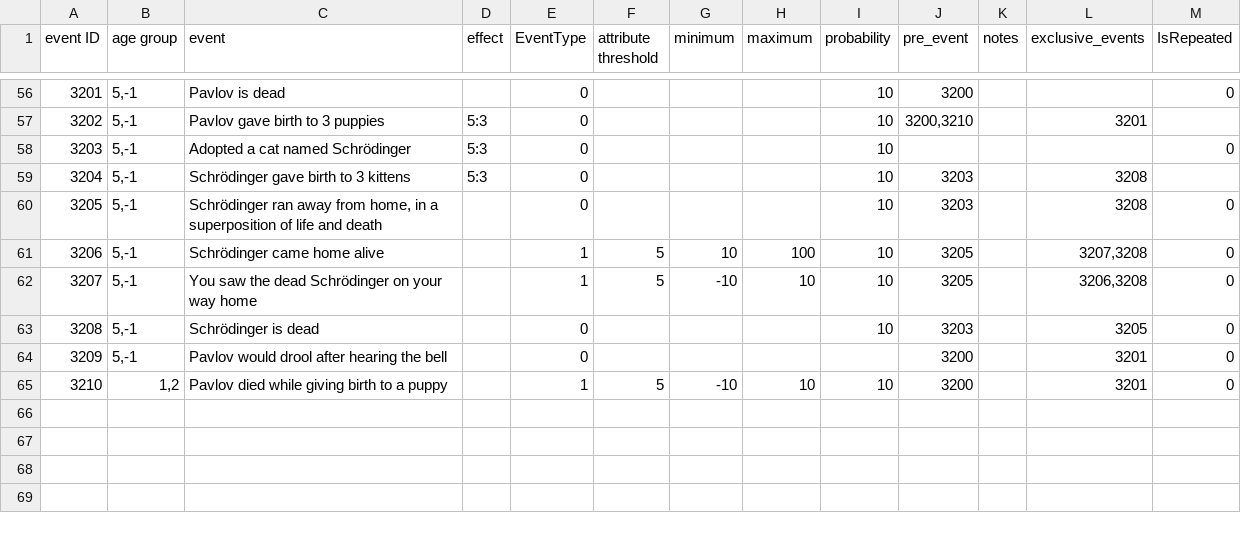
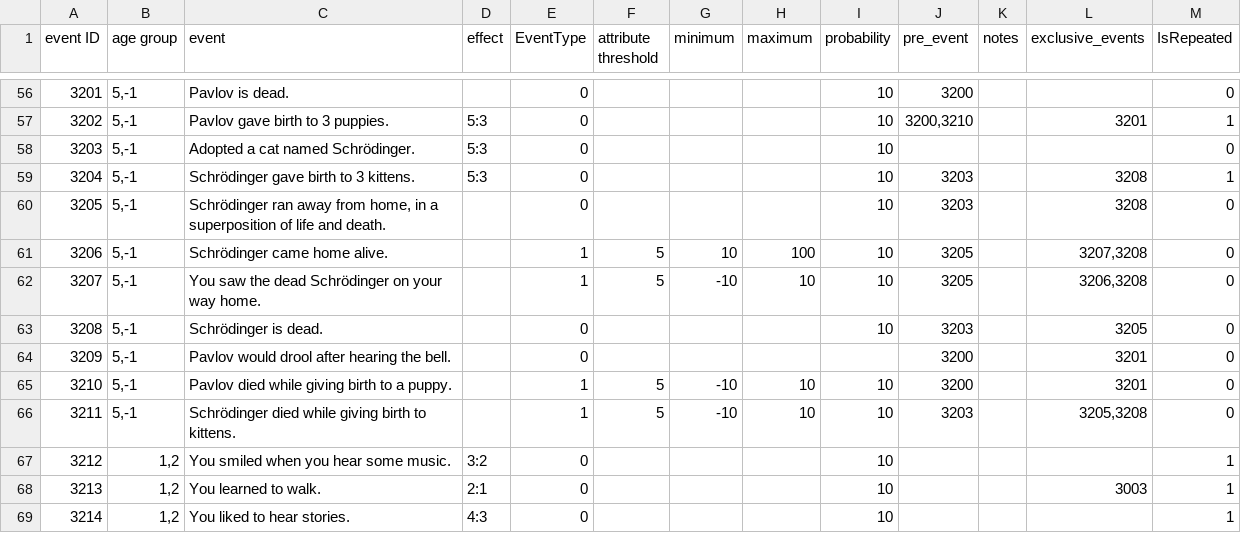
Before and after one commit to 1183572098/second_life_game_project, a CSV file: static/config/event.csv, drawn as a sheet; only a part is shown, gaps mark what is left out; the diff covers the shown part only.

Commit message:
update IsRepeated for event

```diff
--- a/static/config/event.csv
+++ b/static/config/event.csv
@@ -56,10 +56,14 @@ event ID,age group,event,effect,EventType,attribute threshold,minimum,maximum,pr
-3201,"5,-1",Pavlov is dead,,0,,,,10,3200,,,0
-3202,"5,-1",Pavlov gave birth to 3 puppies,5:3,0,,,,10,"3200,3210",,3201,
-3203,"5,-1",Adopted a cat named Schrödinger,5:3,0,,,,10,,,,0
-3204,"5,-1",Schrödinger gave birth to 3 kittens,5:3,0,,,,10,3203,,3208,
-3205,"5,-1","Schrödinger ran away from home, in a superposition of life and death",,0,,,,10,3203,,3208,0
-3206,"5,-1",Schrödinger came home alive,,1,5,10,100,10,3205,,"3207,3208",0
-3207,"5,-1",You saw the dead Schrödinger on your way home,,1,5,-10,10,10,3205,,"3206,3208",0
-3208,"5,-1",Schrödinger is dead,,0,,,,10,3203,,3205,0
-3209,"5,-1",Pavlov would drool after hearing the bell,,0,,,,,3200,,3201,0
-3210,"1,2",Pavlov died while giving birth to a puppy,"",1,5,-10,10,10,3200,,3201,0
+3201,"5,-1",Pavlov is dead.,,0,,,,10,3200,,,0
+3202,"5,-1",Pavlov gave birth to 3 puppies.,5:3,0,,,,10,"3200,3210",,3201,1
+3203,"5,-1",Adopted a cat named Schrödinger.,5:3,0,,,,10,,,,0
+3204,"5,-1",Schrödinger gave birth to 3 kittens.,5:3,0,,,,10,3203,,3208,1
+3205,"5,-1","Schrödinger ran away from home, in a superposition of life and death.",,0,,,,10,3203,,3208,0
+3206,"5,-1",Schrödinger came home alive.,,1,5,10,100,10,3205,,"3207,3208",0
+3207,"5,-1",You saw the dead Schrödinger on your way home.,,1,5,-10,10,10,3205,,"3206,3208",0
+3208,"5,-1",Schrödinger is dead.,,0,,,,10,3203,,3205,0
+3209,"5,-1",Pavlov would drool after hearing the bell.,,0,,,,,3200,,3201,0
+3210,"5,-1",Pavlov died while giving birth to a puppy.,"",1,5,-10,10,10,3200,,3201,0
+3211,"5,-1",Schrödinger died while giving birth to kittens.,,1,5,-10,10,10,3203,,"3205,3208",0
+3212,"1,2",You smiled when you hear some music.,3:2,0,,,,10,,,,1
+3213,"1,2",You learned to walk.,2:1,0,,,,10,,,3003,1
+3214,"1,2",You liked to hear stories.,4:3,0,,,,10,,,,1
```
Also changed, not shown: 58 edited cells elsewhere in this file.
